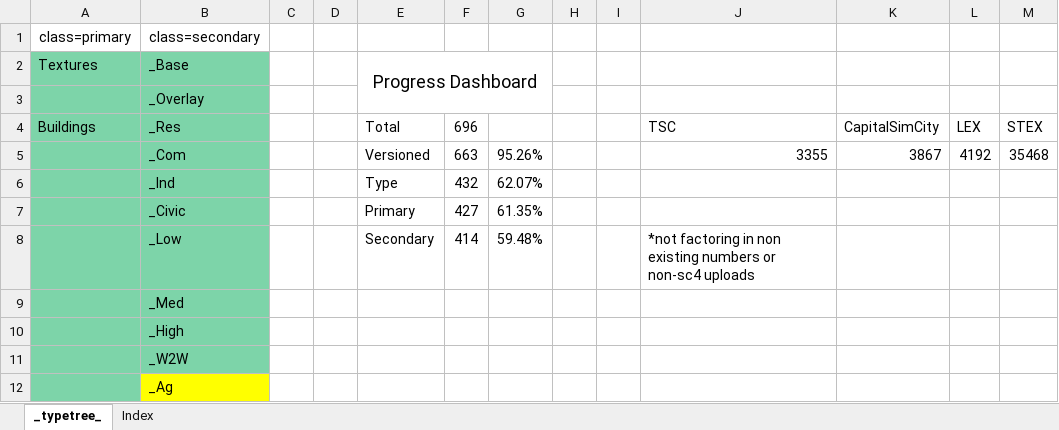
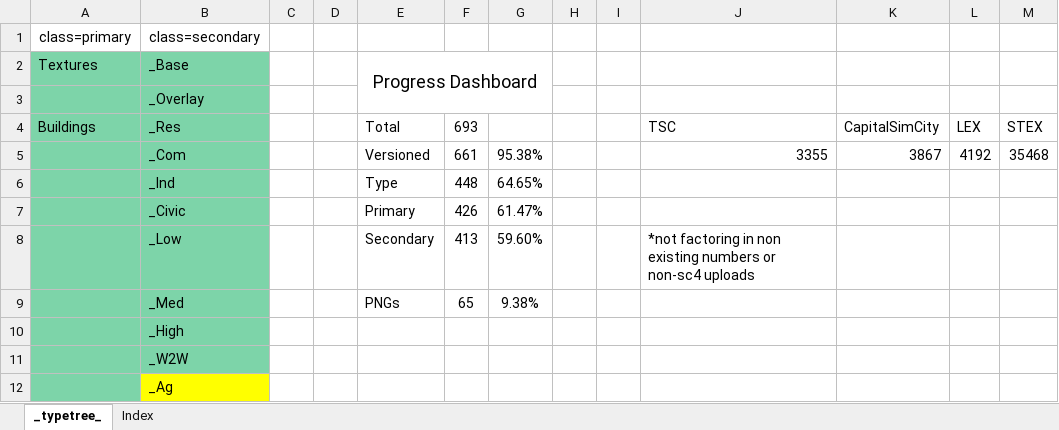
Before and after one commit to noah-severyn/SC4PropTextureCatalog, an Excel workbook: Data/Index.xlsm, sheet _typetree_, drawn as a sheet; only a part is shown; values as stored, in another font and other column widths than the file's, no borders; conditional formats not drawn; removed rows and columns are numbered as before the commit, all else as after; the diff names each change by its address in the sheet, - before the commit and + after, or states it on an @@ line.

```diff
--- a/Data/Index.xlsm (sheet _typetree_)
+++ b/Data/Index.xlsm (sheet _typetree_)
-F4: 696
+F4: 693
-F5: 663
+F5: 661
-G5: 95.26%
+G5: 95.38%
-F6: 432
+F6: 448
-G6: 62.07%
+G6: 64.65%
-F7: 427
+F7: 426
-G7: 61.35%
+G7: 61.47%
-F8: 414
+F8: 413
-G8: 59.48%
+G8: 59.60%
-row 9:  | _Med
+row 9:  | _Med |  |  | PNGs | 65 | 9.38%
```
Also changed, not shown: sheet Index, 1 other file.
